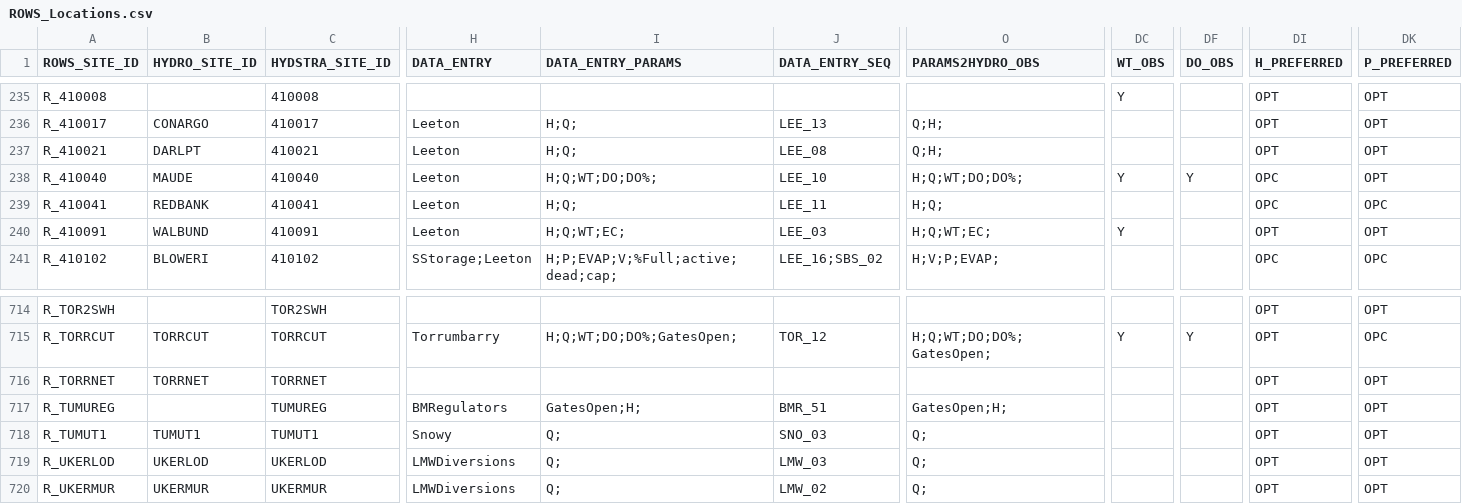
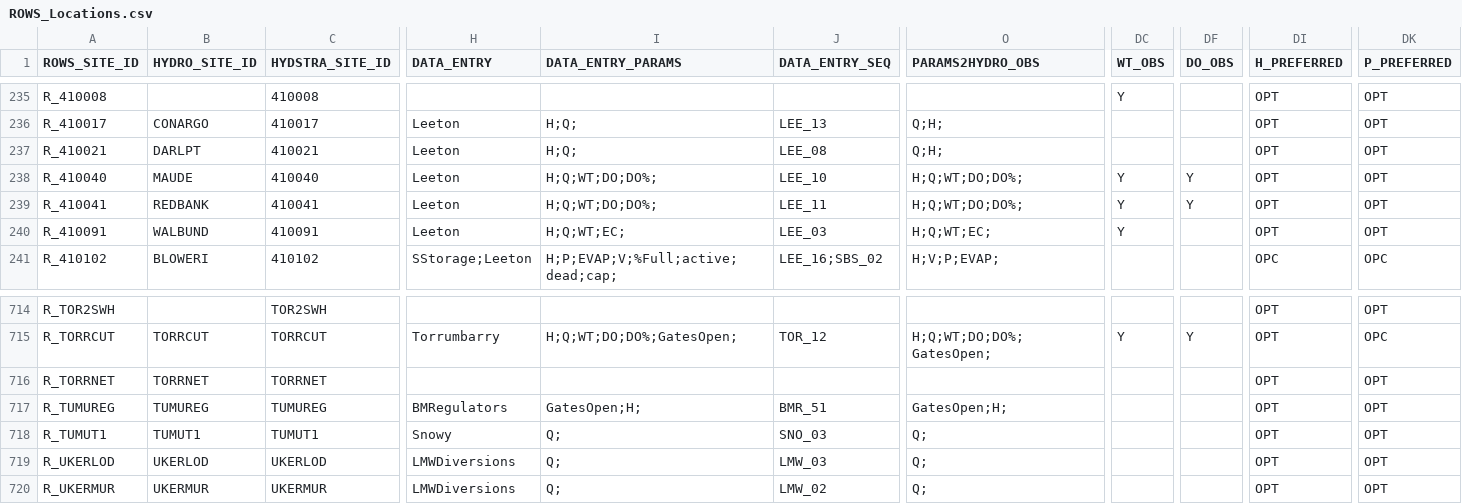
Before and after one commit to lawrenceMDBA/test, a CSV file: Config/MapLayerFiles/ROWS_Locations.csv, drawn as a sheet; only a part is shown, gaps mark what is left out; the diff names each change by its address in the sheet, - before the commit and + after, or states it on an @@ line.

Commit message:
Metadata update - PRS

```diff
--- a/Config/MapLayerFiles/ROWS_Locations.csv
+++ b/Config/MapLayerFiles/ROWS_Locations.csv
-DI238:DI239 (H_PREFERRED): OPC
+DI238:DI239 (H_PREFERRED): OPT
-I239 (DATA_ENTRY_PARAMS): H;Q;
+I239 (DATA_ENTRY_PARAMS): H;Q;WT;DO;DO%;
-O239 (PARAMS2HYDRO_OBS): H;Q;
+O239 (PARAMS2HYDRO_OBS): H;Q;WT;DO;DO%;
-DC239 (WT_OBS): (empty)
+DC239 (WT_OBS): Y
-DF239 (DO_OBS): (empty)
+DF239 (DO_OBS): Y
-DK239 (P_PREFERRED): OPC
+DK239 (P_PREFERRED): OPT
-B717 (HYDRO_SITE_ID): (empty)
+B717 (HYDRO_SITE_ID): TUMUREG
```
